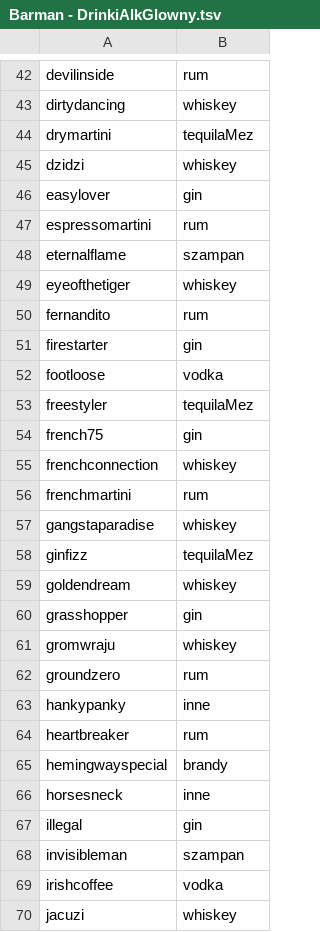
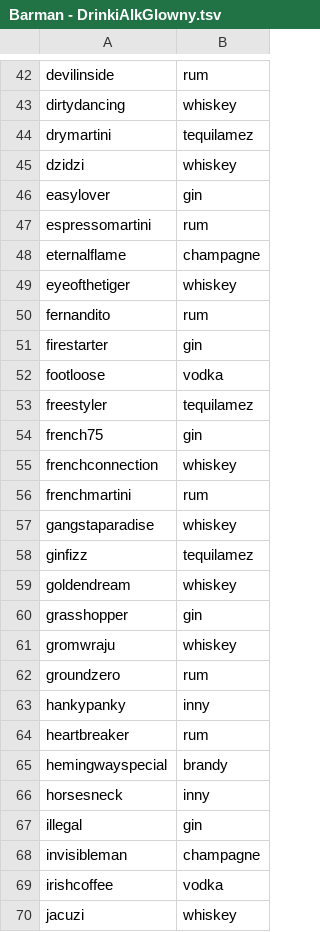
Before and after one commit to jacentys/Drinkoteka, a TSV file: Drinkoteka/TSV/Barman - DrinkiAlkGlowny.tsv, drawn as a sheet; only a part is shown, gaps mark what is left out; the diff covers the shown part only.

```diff
--- a/Drinkoteka/TSV/Barman - DrinkiAlkGlowny.tsv
+++ b/Drinkoteka/TSV/Barman - DrinkiAlkGlowny.tsv
@@ -43,3 +43,3 @@ devilinside	rum
 dirtydancing	whiskey
-drymartini	tequilaMez
+drymartini	tequilamez
 dzidzi	whiskey
@@ -47,3 +47,3 @@ easylover	gin
 espressomartini	rum
-eternalflame	szampan
+eternalflame	champagne
 eyeofthetiger	whiskey
@@ -52,3 +52,3 @@ firestarter	gin
 footloose	vodka
-freestyler	tequilaMez
+freestyler	tequilamez
 french75	gin
@@ -57,3 +57,3 @@ frenchmartini	rum
 gangstaparadise	whiskey
-ginfizz	tequilaMez
+ginfizz	tequilamez
 goldendream	whiskey
@@ -62,8 +62,8 @@ gromwraju	whiskey
 groundzero	rum
-hankypanky	inne
+hankypanky	inny
 heartbreaker	rum
 hemingwayspecial	brandy
-horsesneck	inne
+horsesneck	inny
 illegal	gin
-invisibleman	szampan
+invisibleman	champagne
 irishcoffee	vodka
```
Also changed, not shown: 33 edited cells elsewhere in this file, 11 other files.
